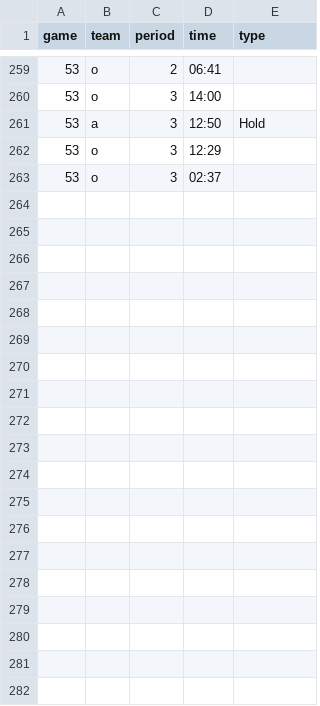
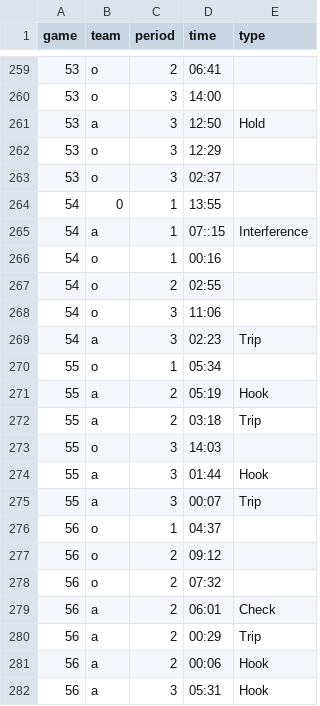
Before and after one commit to werntzp/hockey-stats, a CSV file: penalties.csv, drawn as a sheet; only a part is shown, gaps mark what is left out.

Commit message:
Update penalties.csv

```diff
--- a/penalties.csv
+++ b/penalties.csv
@@ -263 +263,20 @@ game,team,period,time,type
 53,o,3,02:37,
+54,0,1,13:55,
+54,a,1,07::15,Interference
+54,o,1,00:16,
+54,o,2,02:55,
+54,o,3,11:06,
+54,a,3,02:23,Trip
+55,o,1,05:34,
+55,a,2,05:19,Hook
+55,a,2,03:18,Trip
+55,o,3,14:03,
+55,a,3,01:44,Hook
+55,a,3,00:07,Trip
+56,o,1,04:37,
+56,o,2,09:12,
+56,o,2,07:32,
+56,a,2,06:01,Check
+56,a,2,00:29,Trip
+56,a,2,00:06,Hook
+56,a,3,05:31,Hook
```
